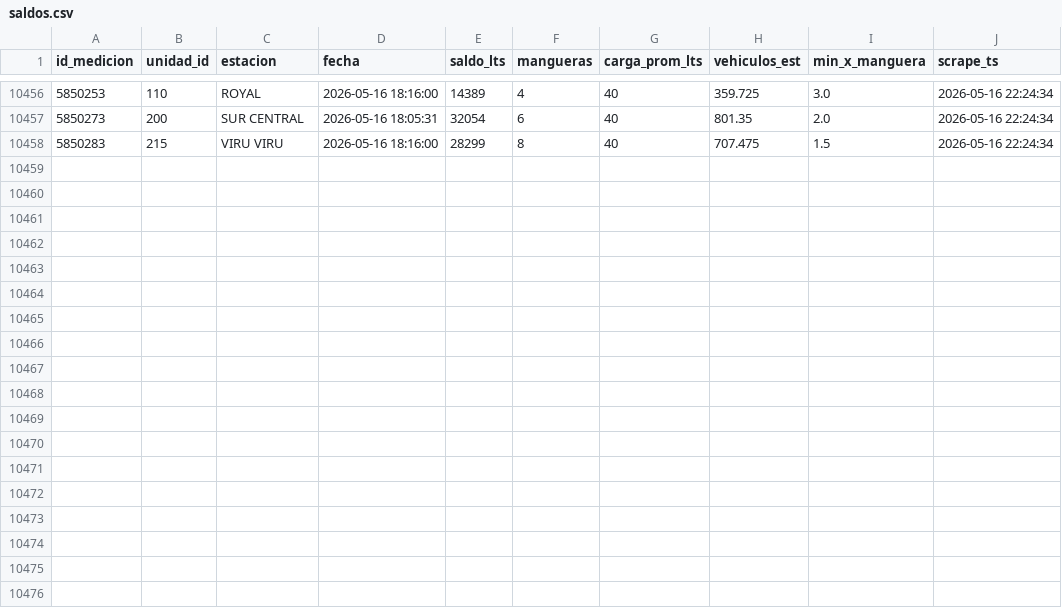
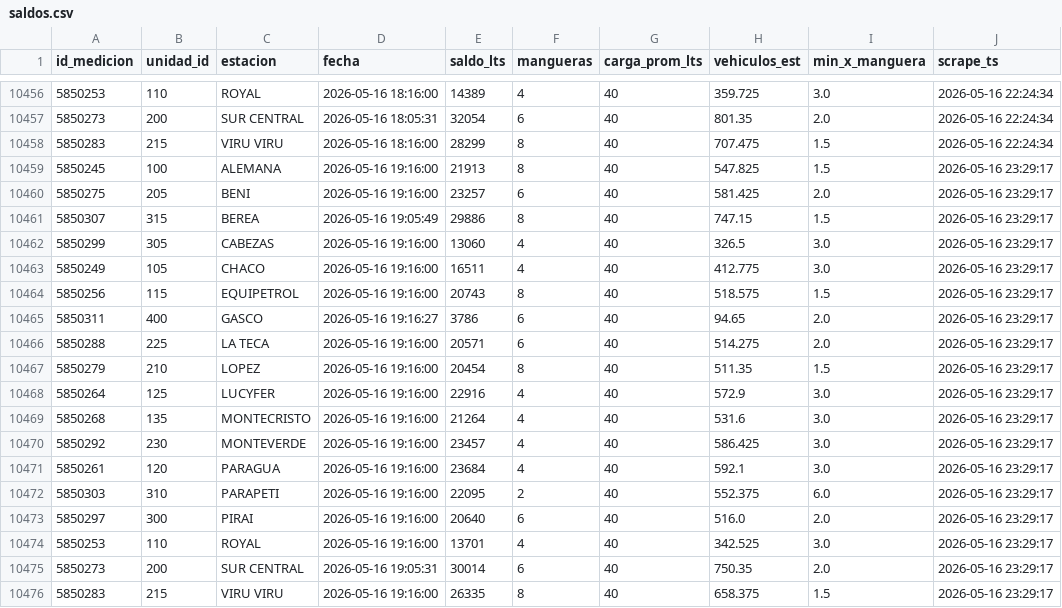
Before and after one commit to mtineojr/Monitor-Biopetrol, a CSV file: data/saldos.csv, drawn as a sheet; only a part is shown, gaps mark what is left out; the diff names each change by its address in the sheet, - before the commit and + after, or states it on an @@ line.

```diff
--- a/data/saldos.csv
+++ b/data/saldos.csv
+row 10459: 5850245 | 100 | ALEMANA | 2026-05-16 19:16:00 | 21913 | 8 | 40 | 547.825 | 1.5 | 2026-05-16 23:29:17
+row 10460: 5850275 | 205 | BENI | 2026-05-16 19:16:00 | 23257 | 6 | 40 | 581.425 | 2.0 | 2026-05-16 23:29:17
+row 10461: 5850307 | 315 | BEREA | 2026-05-16 19:05:49 | 29886 | 8 | 40 | 747.15 | 1.5 | 2026-05-16 23:29:17
+row 10462: 5850299 | 305 | CABEZAS | 2026-05-16 19:16:00 | 13060 | 4 | 40 | 326.5 | 3.0 | 2026-05-16 23:29:17
+row 10463: 5850249 | 105 | CHACO | 2026-05-16 19:16:00 | 16511 | 4 | 40 | 412.775 | 3.0 | 2026-05-16 23:29:17
+row 10464: 5850256 | 115 | EQUIPETROL | 2026-05-16 19:16:00 | 20743 | 8 | 40 | 518.575 | 1.5 | 2026-05-16 23:29:17
+row 10465: 5850311 | 400 | GASCO | 2026-05-16 19:16:27 | 3786 | 6 | 40 | 94.65 | 2.0 | 2026-05-16 23:29:17
+row 10466: 5850288 | 225 | LA TECA | 2026-05-16 19:16:00 | 20571 | 6 | 40 | 514.275 | 2.0 | 2026-05-16 23:29:17
+row 10467: 5850279 | 210 | LOPEZ | 2026-05-16 19:16:00 | 20454 | 8 | 40 | 511.35 | 1.5 | 2026-05-16 23:29:17
+row 10468: 5850264 | 125 | LUCYFER | 2026-05-16 19:16:00 | 22916 | 4 | 40 | 572.9 | 3.0 | 2026-05-16 23:29:17
+row 10469: 5850268 | 135 | MONTECRISTO | 2026-05-16 19:16:00 | 21264 | 4 | 40 | 531.6 | 3.0 | 2026-05-16 23:29:17
+row 10470: 5850292 | 230 | MONTEVERDE | 2026-05-16 19:16:00 | 23457 | 4 | 40 | 586.425 | 3.0 | 2026-05-16 23:29:17
+row 10471: 5850261 | 120 | PARAGUA | 2026-05-16 19:16:00 | 23684 | 4 | 40 | 592.1 | 3.0 | 2026-05-16 23:29:17
+row 10472: 5850303 | 310 | PARAPETI | 2026-05-16 19:16:00 | 22095 | 2 | 40 | 552.375 | 6.0 | 2026-05-16 23:29:17
+row 10473: 5850297 | 300 | PIRAI | 2026-05-16 19:16:00 | 20640 | 6 | 40 | 516.0 | 2.0 | 2026-05-16 23:29:17
+row 10474: 5850253 | 110 | ROYAL | 2026-05-16 19:16:00 | 13701 | 4 | 40 | 342.525 | 3.0 | 2026-05-16 23:29:17
+row 10475: 5850273 | 200 | SUR CENTRAL | 2026-05-16 19:05:31 | 30014 | 6 | 40 | 750.35 | 2.0 | 2026-05-16 23:29:17
+row 10476: 5850283 | 215 | VIRU VIRU | 2026-05-16 19:16:00 | 26335 | 8 | 40 | 658.375 | 1.5 | 2026-05-16 23:29:17
```
